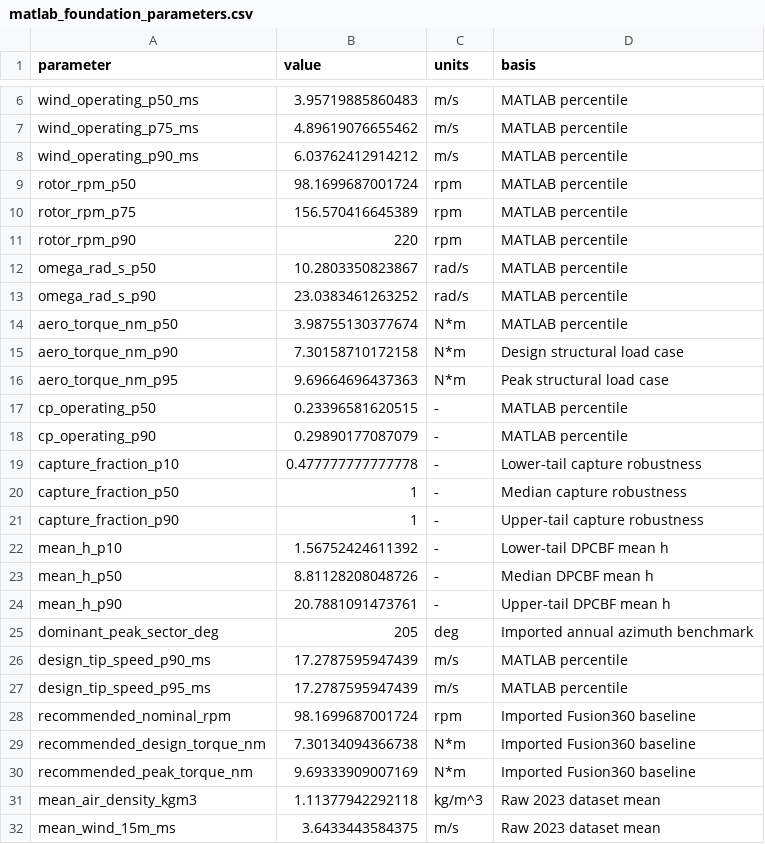
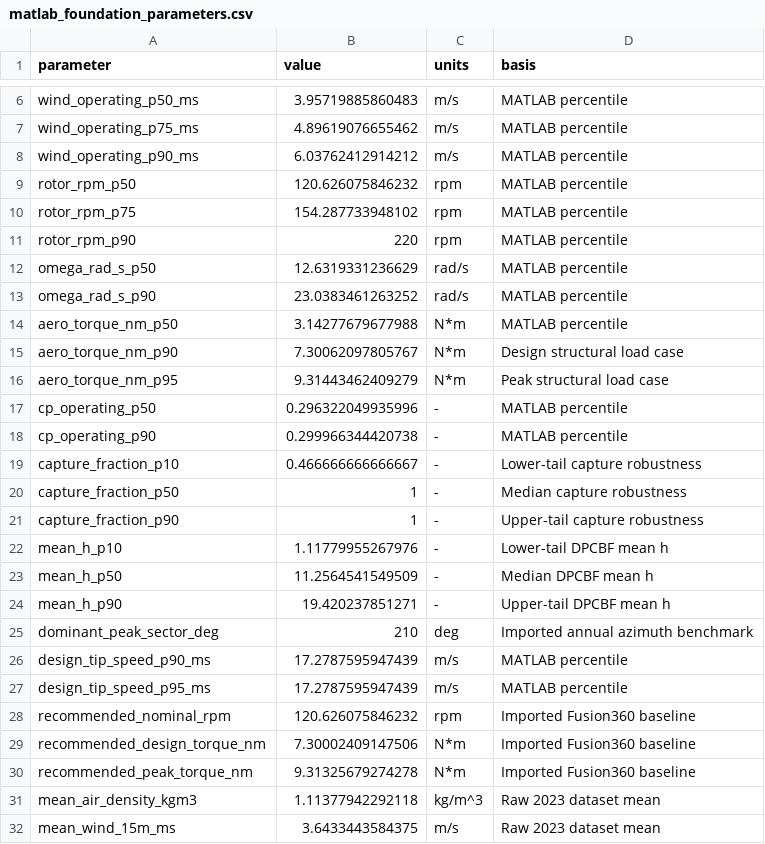
Before and after one commit to le-nicolas/software-in-the-loop-sil-vawt, a CSV file: matlab_design_outputs/matlab_foundation_parameters.csv, drawn as a sheet; only a part is shown, gaps mark what is left out.

```diff
--- a/matlab_design_outputs/matlab_foundation_parameters.csv
+++ b/matlab_design_outputs/matlab_foundation_parameters.csv
@@ -8,24 +8,24 @@ wind_operating_p75_ms,4.89619076655462,m/s,MATLAB percentile
 wind_operating_p90_ms,6.03762412914212,m/s,MATLAB percentile
-rotor_rpm_p50,98.1699687001724,rpm,MATLAB percentile
-rotor_rpm_p75,156.570416645389,rpm,MATLAB percentile
+rotor_rpm_p50,120.626075846232,rpm,MATLAB percentile
+rotor_rpm_p75,154.287733948102,rpm,MATLAB percentile
 rotor_rpm_p90,220,rpm,MATLAB percentile
-omega_rad_s_p50,10.2803350823867,rad/s,MATLAB percentile
+omega_rad_s_p50,12.6319331236629,rad/s,MATLAB percentile
 omega_rad_s_p90,23.0383461263252,rad/s,MATLAB percentile
-aero_torque_nm_p50,3.98755130377674,N*m,MATLAB percentile
-aero_torque_nm_p90,7.30158710172158,N*m,Design structural load case
-aero_torque_nm_p95,9.69664696437363,N*m,Peak structural load case
-cp_operating_p50,0.23396581620515,-,MATLAB percentile
-cp_operating_p90,0.29890177087079,-,MATLAB percentile
-capture_fraction_p10,0.477777777777778,-,Lower-tail capture robustness
+aero_torque_nm_p50,3.14277679677988,N*m,MATLAB percentile
+aero_torque_nm_p90,7.30062097805767,N*m,Design structural load case
+aero_torque_nm_p95,9.31443462409279,N*m,Peak structural load case
+cp_operating_p50,0.296322049935996,-,MATLAB percentile
+cp_operating_p90,0.299966344420738,-,MATLAB percentile
+capture_fraction_p10,0.466666666666667,-,Lower-tail capture robustness
 capture_fraction_p50,1,-,Median capture robustness
 capture_fraction_p90,1,-,Upper-tail capture robustness
-mean_h_p10,1.56752424611392,-,Lower-tail DPCBF mean h
-mean_h_p50,8.81128208048726,-,Median DPCBF mean h
-mean_h_p90,20.7881091473761,-,Upper-tail DPCBF mean h
-dominant_peak_sector_deg,205,deg,Imported annual azimuth benchmark
+mean_h_p10,1.11779955267976,-,Lower-tail DPCBF mean h
+mean_h_p50,11.2564541549509,-,Median DPCBF mean h
+mean_h_p90,19.420237851271,-,Upper-tail DPCBF mean h
+dominant_peak_sector_deg,210,deg,Imported annual azimuth benchmark
 design_tip_speed_p90_ms,17.2787595947439,m/s,MATLAB percentile
 design_tip_speed_p95_ms,17.2787595947439,m/s,MATLAB percentile
-recommended_nominal_rpm,98.1699687001724,rpm,Imported Fusion360 baseline
-recommended_design_torque_nm,7.30134094366738,N*m,Imported Fusion360 baseline
-recommended_peak_torque_nm,9.69333909007169,N*m,Imported Fusion360 baseline
+recommended_nominal_rpm,120.626075846232,rpm,Imported Fusion360 baseline
+recommended_design_torque_nm,7.30002409147506,N*m,Imported Fusion360 baseline
+recommended_peak_torque_nm,9.31325679274278,N*m,Imported Fusion360 baseline
 mean_air_density_kgm3,1.11377942292118,kg/m^3,Raw 2023 dataset mean
```
Also changed, not shown: design_benchmarks/fusion360_design_parameters.csv, design_benchmarks/fusion360_load_cases.csv, 13 other files.
